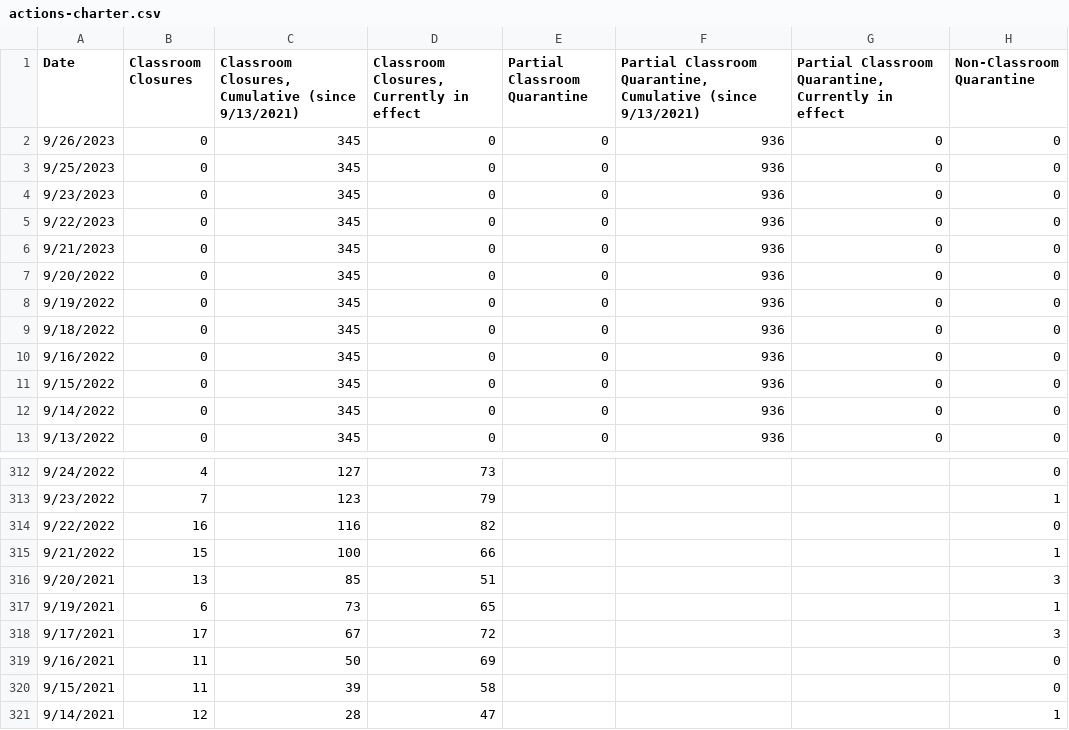
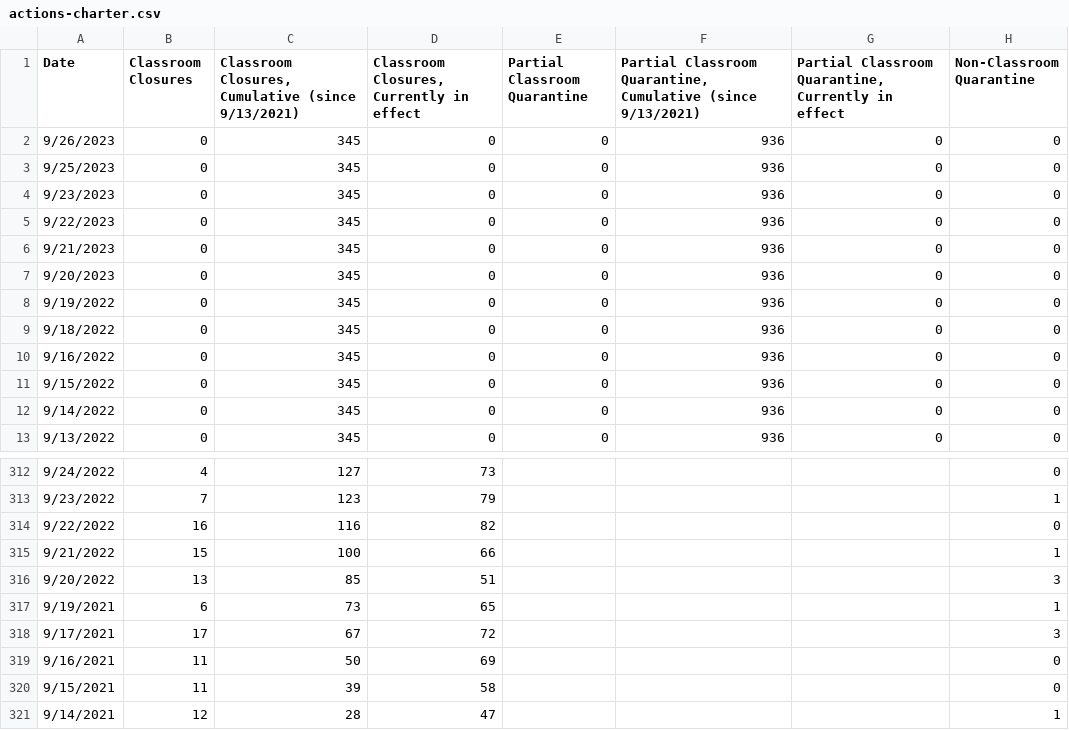
Before and after one commit to pressnyc/nyc-doe-covid-interventions, a CSV file: csv/actions-charter.csv, drawn as a sheet; only a part is shown, gaps mark what is left out; the diff names each change by its address in the sheet, - before the commit and + after, or states it on an @@ line.

```diff
--- a/csv/actions-charter.csv
+++ b/csv/actions-charter.csv
-A7 (Date): 9/20/2022
+A7 (Date): 9/20/2023
-A316 (Date): 9/20/2021
+A316 (Date): 9/20/2022
```
Also changed, not shown: csv/actions.csv, csv/confirmed-cases-cumulative.csv, 1 other file.
